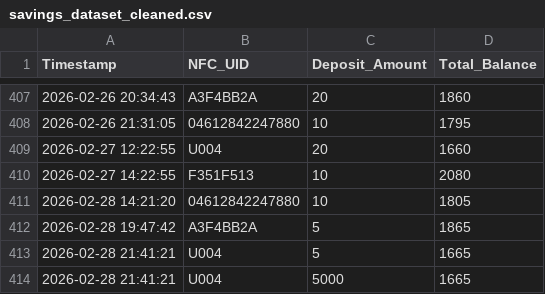
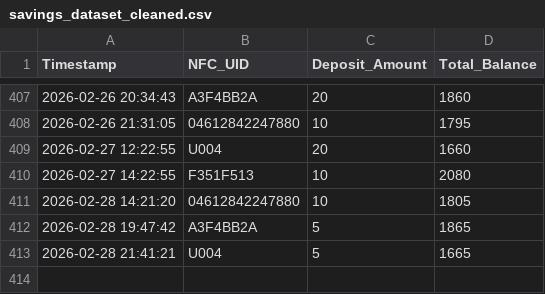
Before and after one commit to afthab-anthas/SAVESENTRA-IoT-Family-Cash-Deposit-System, a CSV file: ml/savings_dataset_cleaned.csv, drawn as a sheet; only a part is shown, gaps mark what is left out; the diff names each change by its address in the sheet, - before the commit and + after, or states it on an @@ line.

```diff
--- a/ml/savings_dataset_cleaned.csv
+++ b/ml/savings_dataset_cleaned.csv
-row 414: 2026-02-28 21:41:21 | U004 | 5000 | 1665
```
Also changed, not shown: ml/ml_ready_data.csv, ml/savings_dataset.csv, 1 other file.
